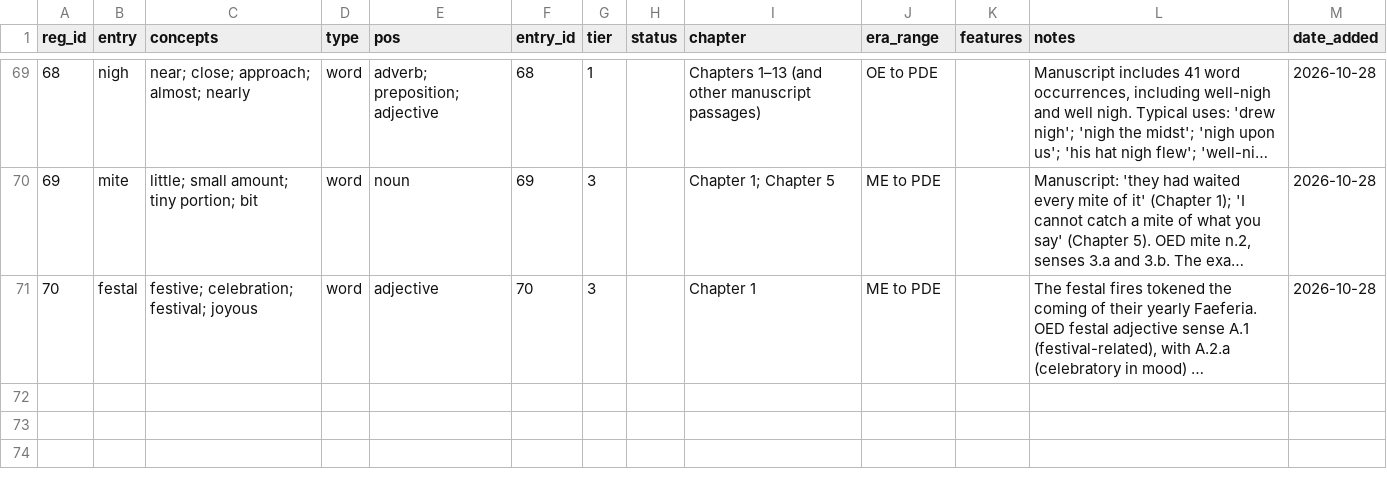
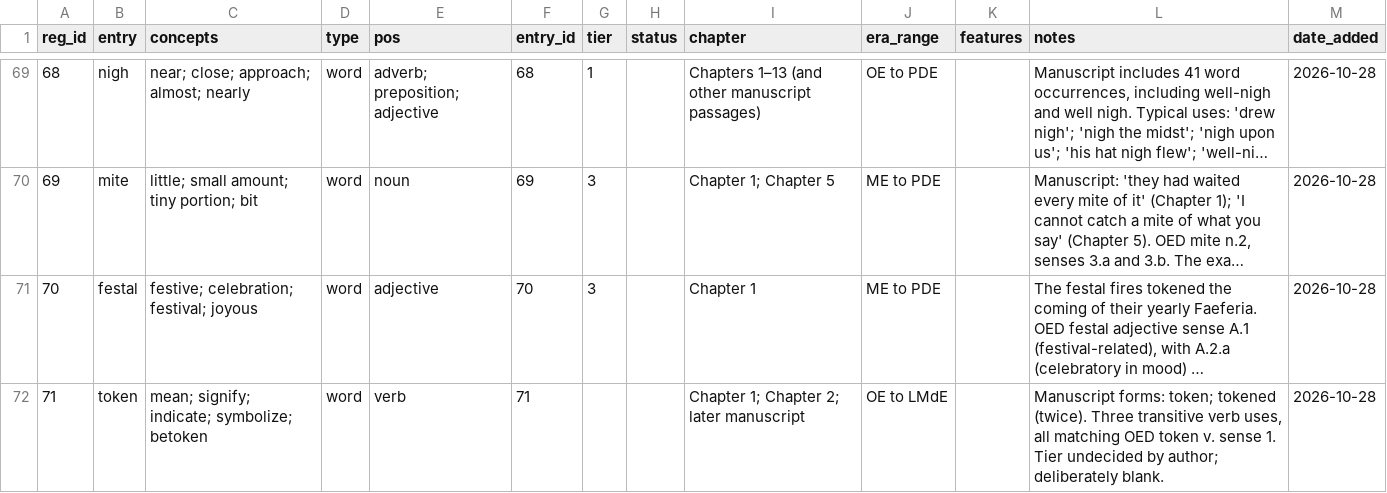
Before and after one commit to JTHensley/Oldish-Words-Study, a CSV file: register.csv, drawn as a sheet; only a part is shown, gaps mark what is left out; long unchanged cells end in …; the diff names each change by its address in the sheet, - before the commit and + after, or states it on an @@ line.

Commit message:
Add token verb register entry (tier undecided)

```diff
--- a/register.csv
+++ b/register.csv
+row 72: 71 | token | mean; signify; indicate; symbolize; betoken | word | verb | 71 |  |  | Chapter 1; Chapter 2; later manuscript | OE to LMdE |  | Manuscript forms: token; tokened (twice). Three transitive verb uses, all matching OED token v. sense 1. Tier undecided by author; deliberately blank. | 2026-10-28
```
